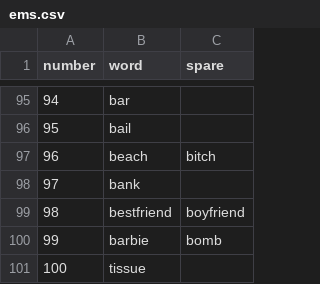
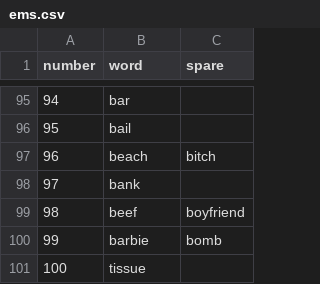
Before and after one commit to 4rchx824/ems, a CSV file: js/ems.csv, drawn as a sheet; only a part is shown, gaps mark what is left out.

Commit message:
updated word 98

```diff
--- a/js/ems.csv
+++ b/js/ems.csv
@@ -98,3 +98,3 @@ number,word,spare
 97,bank,
-98,bestfriend,boyfriend,
+98,beef,boyfriend,
 99,barbie,bomb,
```
Also changed, not shown: 2 other files.
